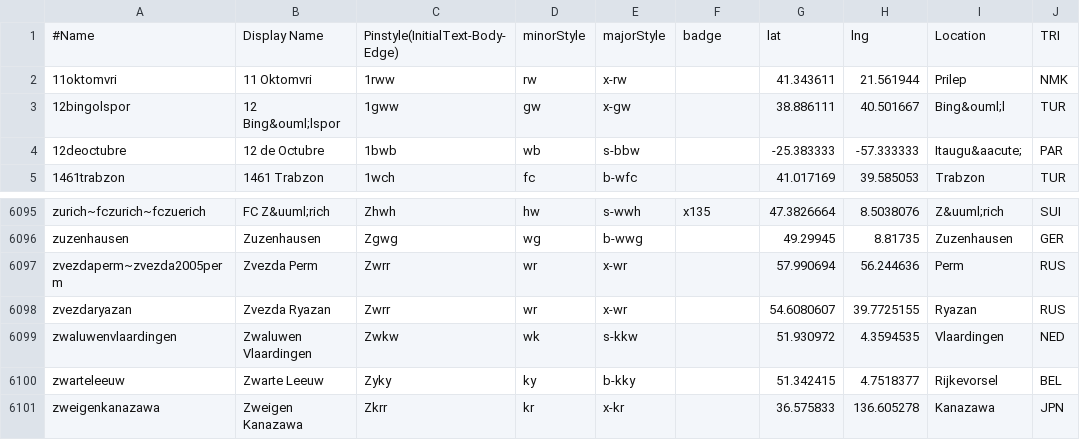
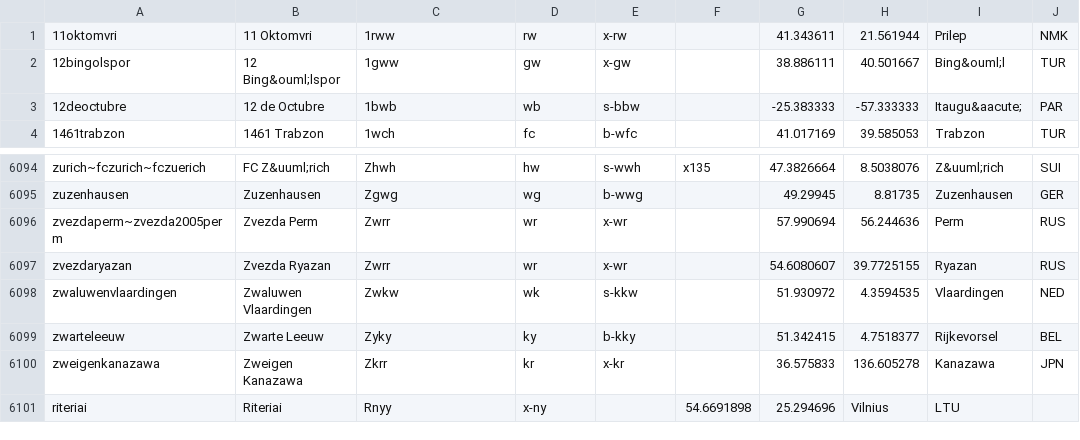
Before and after one commit to tshamilton/fitba, a CSV file: config/teams.csv, drawn as a sheet; only a part is shown, gaps mark what is left out; removed rows and columns are numbered as before the commit, all else as after; the diff names each change by its address in the sheet, - before the commit and + after, or states it on an @@ line.

```diff
--- a/config/teams.csv
+++ b/config/teams.csv
-row 1: #Name | Display Name | Pinstyle(InitialText-Body-Edge) | minorStyle | majorStyle | badge | lat | lng | Location | TRI
+row 6101: riteriai | Riteriai | Rnyy | x-ny |  | 54.6691898 | 25.294696 | Vilnius | LTU
```
Also changed, not shown: config/nations.csv, 9 other files.
